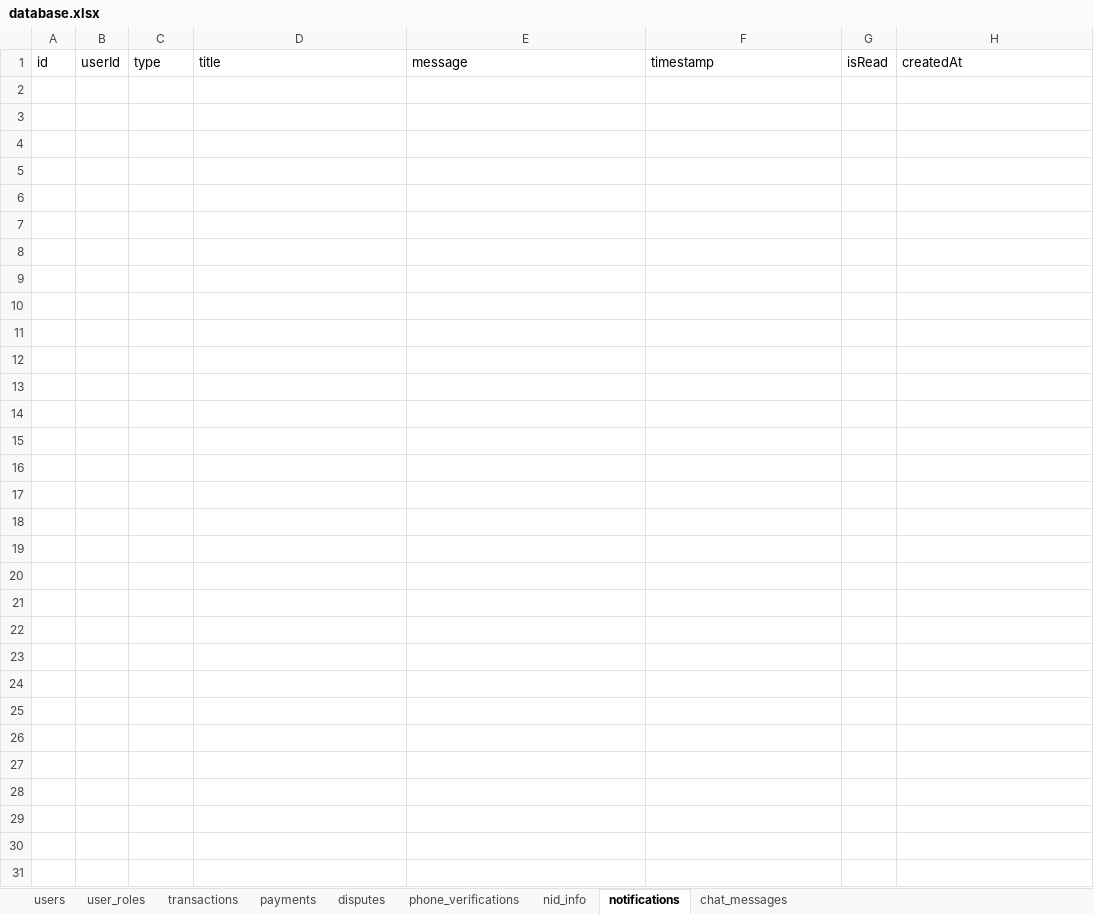
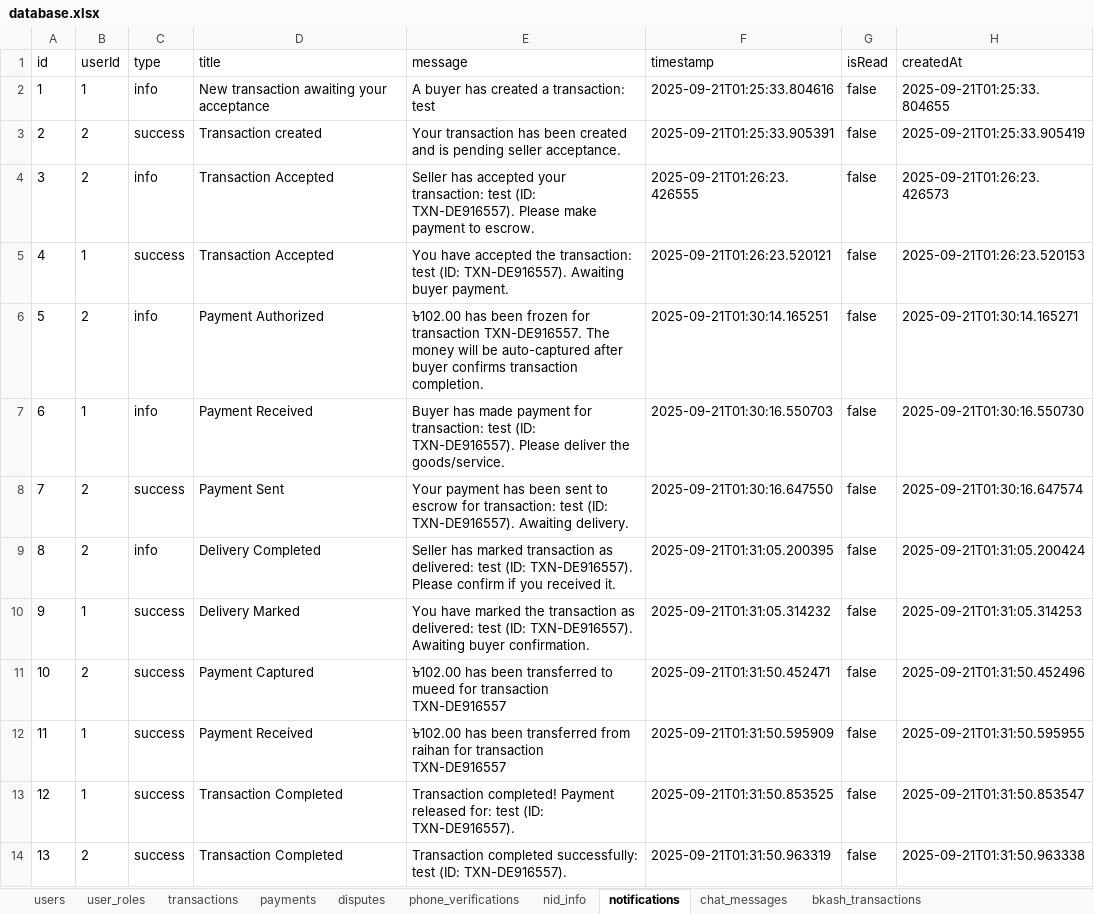
Before and after one commit to 1203mueed/vorosha-pay, an Excel workbook: vorosha-pay-java-backend/data/database.xlsx, sheet notifications, drawn as a sheet; values as stored, in another font and other column widths than the file's, no borders; the diff names each change by its address in the sheet, - before the commit and + after, or states it on an @@ line.

```diff
--- a/vorosha-pay-java-backend/data/database.xlsx (sheet notifications)
+++ b/vorosha-pay-java-backend/data/database.xlsx (sheet notifications)
+sheet tab: bkash_transactions
+row 2: 1 | 1 | info | New transaction awaiting your acceptance | A buyer has created a transaction: test | 2025-09-21T01:25:33.804616 | false | 2025-09-21T01:25:33.804655
+row 3: 2 | 2 | success | Transaction created | Your transaction has been created and is pending seller acceptance. | 2025-09-21T01:25:33.905391 | false | 2025-09-21T01:25:33.905419
+row 4: 3 | 2 | info | Transaction Accepted | Seller has accepted your transaction: test (ID: TXN-DE916557). Please make payment to escrow. | 2025-09-21T01:26:23.426555 | false | 2025-09-21T01:26:23.426573
+row 5: 4 | 1 | success | Transaction Accepted | You have accepted the transaction: test (ID: TXN-DE916557). Awaiting buyer payment. | 2025-09-21T01:26:23.520121 | false | 2025-09-21T01:26:23.520153
+row 6: 5 | 2 | info | Payment Authorized | ৳102.00 has been frozen for transaction TXN-DE916557. The money will be auto-captured after buyer confirms transaction completion. | 2025-09-21T01:30:14.165251 | false | 2025-09-21T01:30:14.165271
+row 7: 6 | 1 | info | Payment Received | Buyer has made payment for transaction: test (ID: TXN-DE916557). Please deliver the goods/service. | 2025-09-21T01:30:16.550703 | false | 2025-09-21T01:30:16.550730
+row 8: 7 | 2 | success | Payment Sent | Your payment has been sent to escrow for transaction: test (ID: TXN-DE916557). Awaiting delivery. | 2025-09-21T01:30:16.647550 | false | 2025-09-21T01:30:16.647574
+row 9: 8 | 2 | info | Delivery Completed | Seller has marked transaction as delivered: test (ID: TXN-DE916557). Please confirm if you received it. | 2025-09-21T01:31:05.200395 | false | 2025-09-21T01:31:05.200424
+row 10: 9 | 1 | success | Delivery Marked | You have marked the transaction as delivered: test (ID: TXN-DE916557). Awaiting buyer confirmation. | 2025-09-21T01:31:05.314232 | false | 2025-09-21T01:31:05.314253
+row 11: 10 | 2 | success | Payment Captured | ৳102.00 has been transferred to mueed for transaction TXN-DE916557 | 2025-09-21T01:31:50.452471 | false | 2025-09-21T01:31:50.452496
+row 12: 11 | 1 | success | Payment Received | ৳102.00 has been transferred from raihan for transaction TXN-DE916557 | 2025-09-21T01:31:50.595909 | false | 2025-09-21T01:31:50.595955
+row 13: 12 | 1 | success | Transaction Completed | Transaction completed! Payment released for: test (ID: TXN-DE916557). | 2025-09-21T01:31:50.853525 | false | 2025-09-21T01:31:50.853547
+row 14: 13 | 2 | success | Transaction Completed | Transaction completed successfully: test (ID: TXN-DE916557). | 2025-09-21T01:31:50.963319 | false | 2025-09-21T01:31:50.963338
```
Also changed, not shown: sheet users, sheet nid_info, sheet transactions, sheet chat_messages, sheet user_roles, 56 other files.
